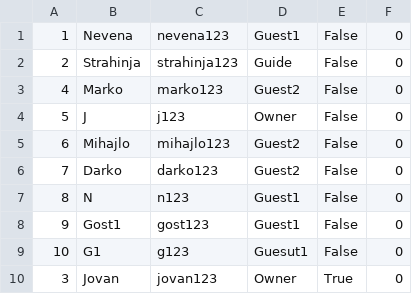
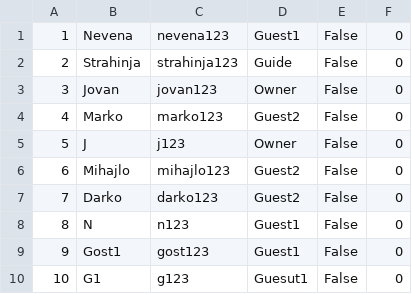
Before and after one commit to banja001/Alt-F4, a CSV file: booking/booking/Resources/Data/users.csv, drawn as a sheet.

```diff
--- a/booking/booking/Resources/Data/users.csv
+++ b/booking/booking/Resources/Data/users.csv
@@ -2,2 +2,3 @@
 2|Strahinja|strahinja123|Guide|False|0
+3|Jovan|jovan123|Owner|False|0
 4|Marko|marko123|Guest2|False|0
@@ -9,2 +10 @@
 10|G1|g123|Guesut1|False|0
-3|Jovan|jovan123|Owner|True|0
```
Also changed, not shown: booking/booking/Resources/Data/reservedDates.csv, 14 other files.
